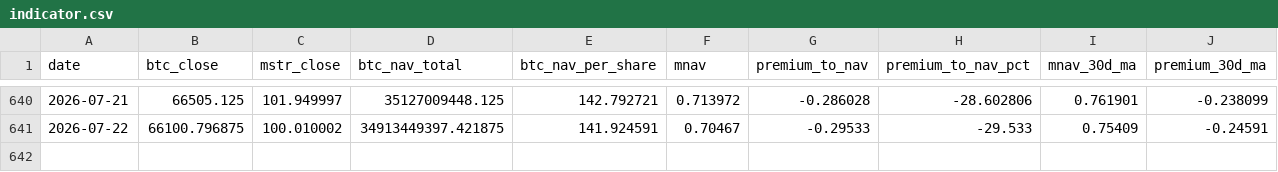
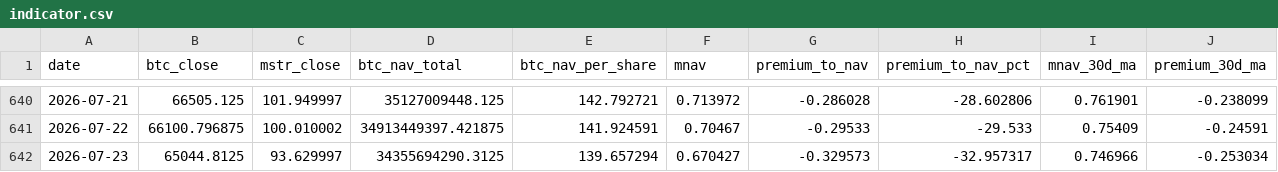
Before and after one commit to r12922076/mstr-premium-monitor, a CSV file: data/processed/indicator.csv, drawn as a sheet; only a part is shown, gaps mark what is left out.

```diff
--- a/data/processed/indicator.csv
+++ b/data/processed/indicator.csv
@@ -641 +641,2 @@ date,btc_close,mstr_close,btc_nav_total,btc_nav_per_share,mnav,premium_to_nav,pr
 2026-07-22,66100.796875,100.010002,34913449397.421875,141.924591,0.70467,-0.29533,-29.533,0.75409,-0.24591
+2026-07-23,65044.8125,93.629997,34355694290.3125,139.657294,0.670427,-0.329573,-32.957317,0.746966,-0.253034
```
Also changed, not shown: data/raw/btc_price.csv, 4 other files.
